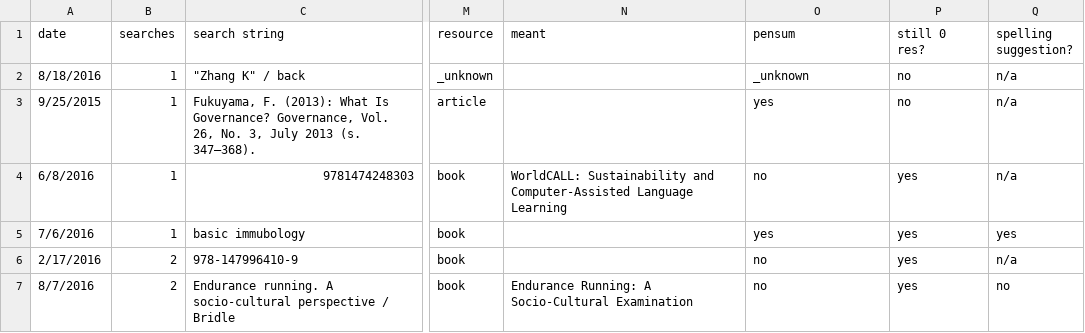
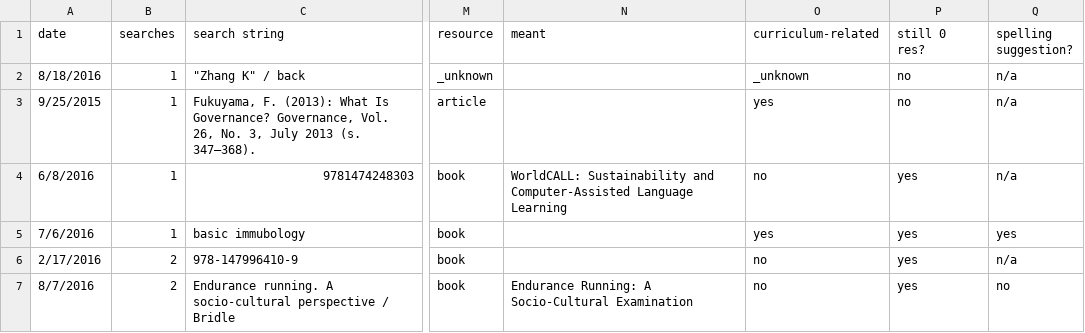
Before and after one commit to uio-library/virak_paper_data, a CSV file: zero_sample.csv, drawn as a sheet; only a part is shown, gaps mark what is left out; the diff names each change by its address in the sheet, - before the commit and + after, or states it on an @@ line.

Commit message:
Improve readme, change 'pensum' to 'curriculum'

```diff
--- a/zero_sample.csv
+++ b/zero_sample.csv
-O1: pensum
+O1: curriculum-related
```
Also changed, not shown: popular_top50.csv, 1 other file.
